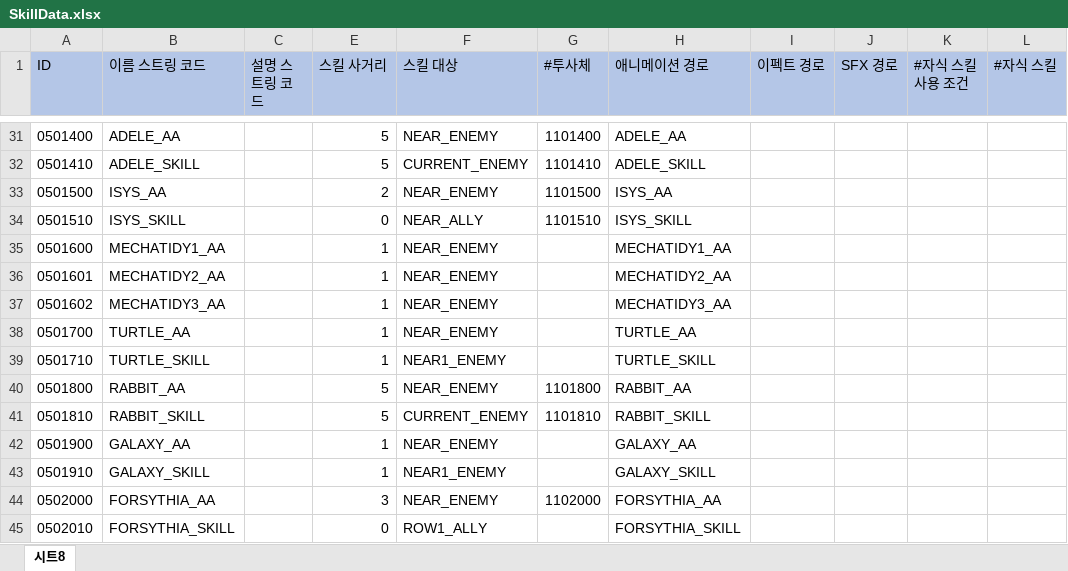
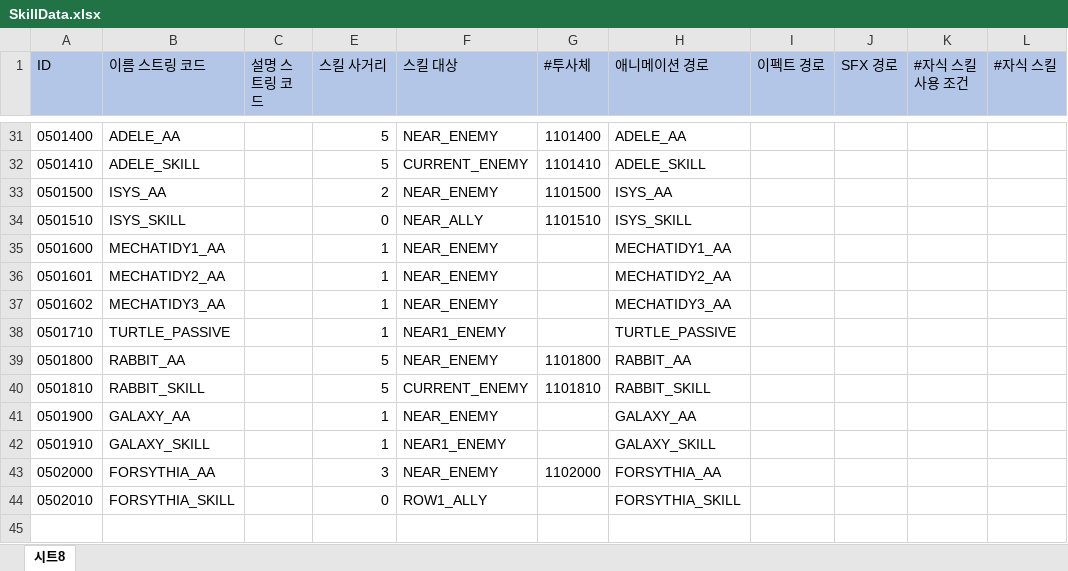
Before and after one commit to leejhee/DG_Project, an Excel workbook: DataGenerator/XLSXS/SkillData.xlsx, sheet 시트8, drawn as a sheet; only a part is shown, gaps mark what is left out; values as stored, in another font and other column widths than the file's, no borders; removed rows and columns are numbered as before the commit, all else as after; the diff names each change by its address in the sheet, - before the commit and + after, or states it on an @@ line.

```diff
--- a/DataGenerator/XLSXS/SkillData.xlsx (sheet 시트8)
+++ b/DataGenerator/XLSXS/SkillData.xlsx (sheet 시트8)
-row 38: 0501700 | TURTLE_AA |  | 1 | NEAR_ENEMY |  | TURTLE_AA
-B38 (이름 스트링 코드): TURTLE_SKILL
+B38 (이름 스트링 코드): TURTLE_PASSIVE
-H38 (애니메이션 경로): TURTLE_SKILL
+H38 (애니메이션 경로): TURTLE_PASSIVE
```
Also changed, not shown: hidden cells, DataGenerator/XLSXS/CharData.xlsx, DataGenerator/XLSXS/FunctionData.xlsx, 13 other files.
